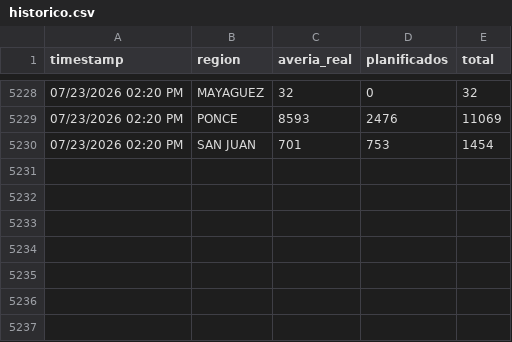
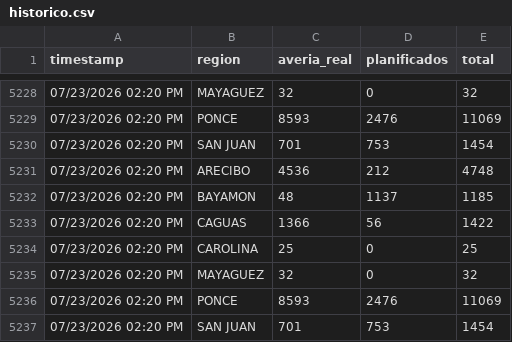
Before and after one commit to vangiemp04/alerta-apagones, a CSV file: historico.csv, drawn as a sheet; only a part is shown, gaps mark what is left out; the diff names each change by its address in the sheet, - before the commit and + after, or states it on an @@ line.

Commit message:
Actualizar estado [skip ci]

```diff
--- a/historico.csv
+++ b/historico.csv
+row 5231: 07/23/2026 02:20 PM | ARECIBO | 4536 | 212 | 4748
+row 5232: 07/23/2026 02:20 PM | BAYAMON | 48 | 1137 | 1185
+row 5233: 07/23/2026 02:20 PM | CAGUAS | 1366 | 56 | 1422
+row 5234: 07/23/2026 02:20 PM | CAROLINA | 25 | 0 | 25
+row 5235: 07/23/2026 02:20 PM | MAYAGUEZ | 32 | 0 | 32
+row 5236: 07/23/2026 02:20 PM | PONCE | 8593 | 2476 | 11069
+row 5237: 07/23/2026 02:20 PM | SAN JUAN | 701 | 753 | 1454
```
